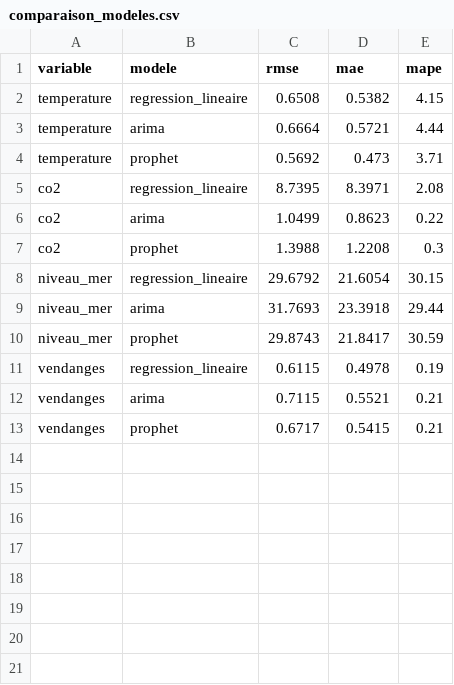
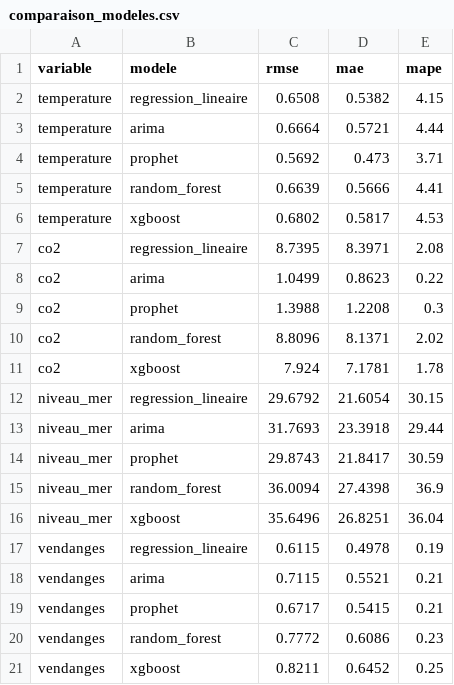
Before and after one commit to kimiis/HackatonSupDeVinci, a CSV file: data/resultats/comparaison_modeles.csv, drawn as a sheet.

Commit message:
add model prediction

```diff
--- a/data/resultats/comparaison_modeles.csv
+++ b/data/resultats/comparaison_modeles.csv
@@ -4,2 +4,4 @@ temperature,arima,0.6664,0.5721,4.44
 temperature,prophet,0.5692,0.473,3.71
+temperature,random_forest,0.6639,0.5666,4.41
+temperature,xgboost,0.6802,0.5817,4.53
 co2,regression_lineaire,8.7395,8.3971,2.08
@@ -7,2 +9,4 @@ co2,arima,1.0499,0.8623,0.22
 co2,prophet,1.3988,1.2208,0.3
+co2,random_forest,8.8096,8.1371,2.02
+co2,xgboost,7.924,7.1781,1.78
 niveau_mer,regression_lineaire,29.6792,21.6054,30.15
@@ -10,2 +14,4 @@ niveau_mer,arima,31.7693,23.3918,29.44
 niveau_mer,prophet,29.8743,21.8417,30.59
+niveau_mer,random_forest,36.0094,27.4398,36.9
+niveau_mer,xgboost,35.6496,26.8251,36.04
 vendanges,regression_lineaire,0.6115,0.4978,0.19
@@ -13 +19,3 @@ vendanges,arima,0.7115,0.5521,0.21
 vendanges,prophet,0.6717,0.5415,0.21
+vendanges,random_forest,0.7772,0.6086,0.23
+vendanges,xgboost,0.8211,0.6452,0.25
```
Also changed, not shown: 7 other files.
